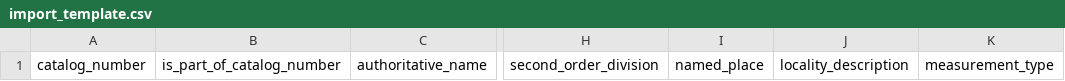
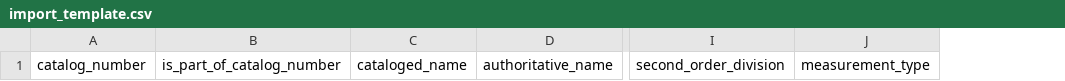
Before and after one commit to ben-norton/tdwg2026-wks10, a CSV file: schemas/import_schema/import_template.csv, drawn as a sheet; only a part is shown, gaps mark what is left out; removed rows and columns are numbered as before the commit, all else as after; the diff names each change by its address in the sheet, - before the commit and + after, or states it on an @@ line.

```diff
--- a/schemas/import_schema/import_template.csv
+++ b/schemas/import_schema/import_template.csv
+column C, row 1: cataloged_name
-column I, row 1: named_place
-column J, row 1: locality_description
```
Also changed, not shown: schemas/import_schema/iimport_template_vertical.csv, schemas/import_schema/import_schema_dictionary.csv, 8 other files.
